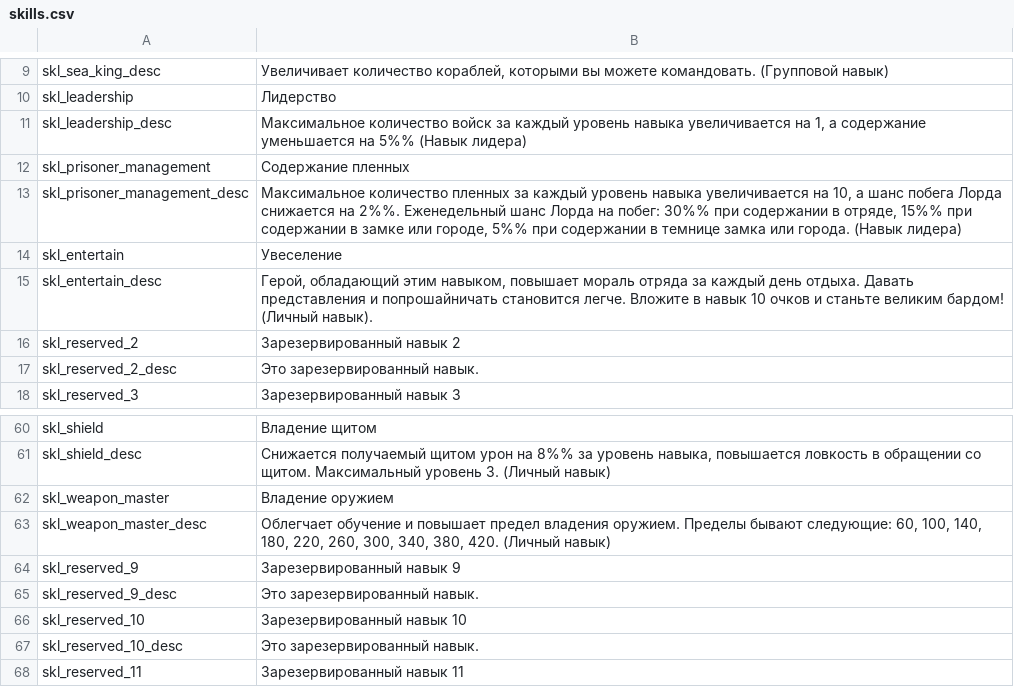
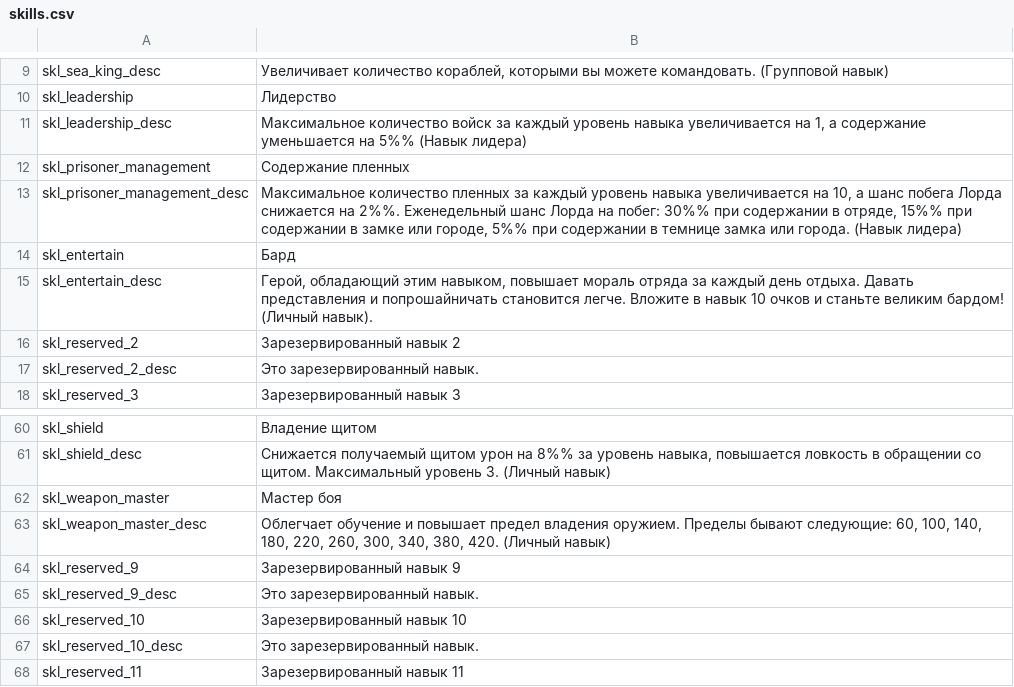
Before and after one commit to vponomaryov/mb_warband_rus, a CSV file: Modules/Viking Conquest/languages/ru/skills.csv, drawn as a sheet; only a part is shown, gaps mark what is left out.

```diff
--- a/Modules/Viking Conquest/languages/ru/skills.csv
+++ b/Modules/Viking Conquest/languages/ru/skills.csv
@@ -13,3 +13,3 @@ skl_prisoner_management|Содержание пленных
 skl_prisoner_management_desc|Максимальное количество пленных за каждый уровень навыка увеличивается на 10, а шанс побега Лорда снижается на 2%%. Еженедельный шанс Лорда на побег: 30%% при содержании в отряде, 15%% при содержании в замке или городе, 5%% при содержании в темнице замка или города. (Навык лидера)
-skl_entertain|Увеселение
+skl_entertain|Бард
 skl_entertain_desc|Герой, обладающий этим навыком, повышает мораль отряда за каждый день отдыха. Давать представления и попрошайничать становится легче. Вложите в навык 10 очков и станьте великим бардом! (Личный навык).
@@ -61,3 +61,3 @@ skl_shield|Владение щитом
 skl_shield_desc|Снижается получаемый щитом урон на 8%% за уровень навыка, повышается ловкость в обращении со щитом. Максимальный уровень 3. (Личный навык)
-skl_weapon_master|Владение оружием
+skl_weapon_master|Мастер боя
 skl_weapon_master_desc|Облегчает обучение и повышает предел владения оружием. Пределы бывают следующие: 60, 100, 140, 180, 220, 260, 300, 340, 380, 420. (Личный навык)
```
Also changed, not shown: Modules/Viking Conquest/languages/ru/game_menus.csv, Modules/Viking Conquest/languages/ru/hints.csv, 5 other files.
